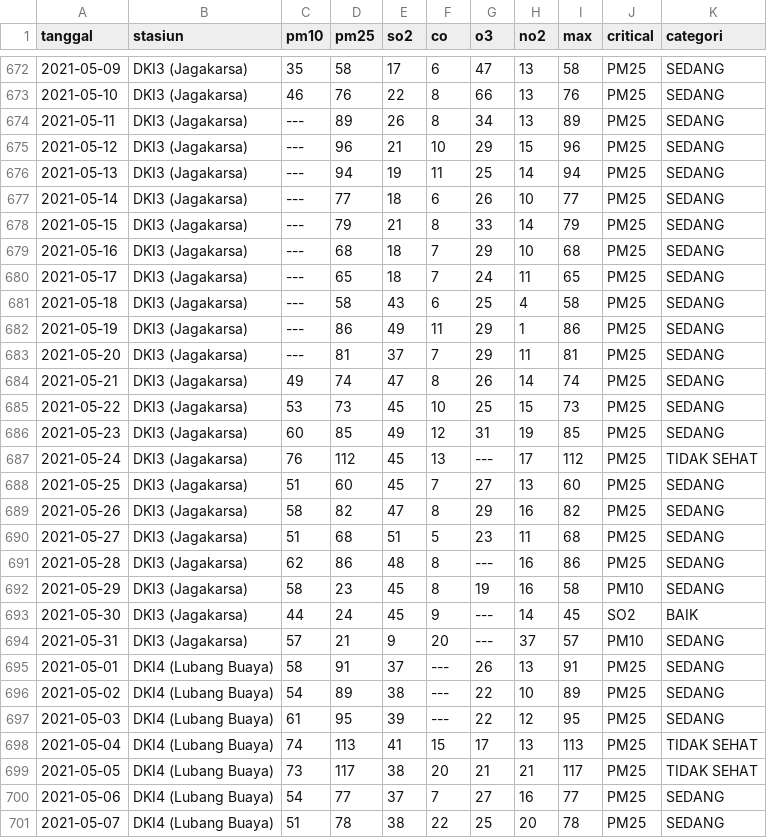
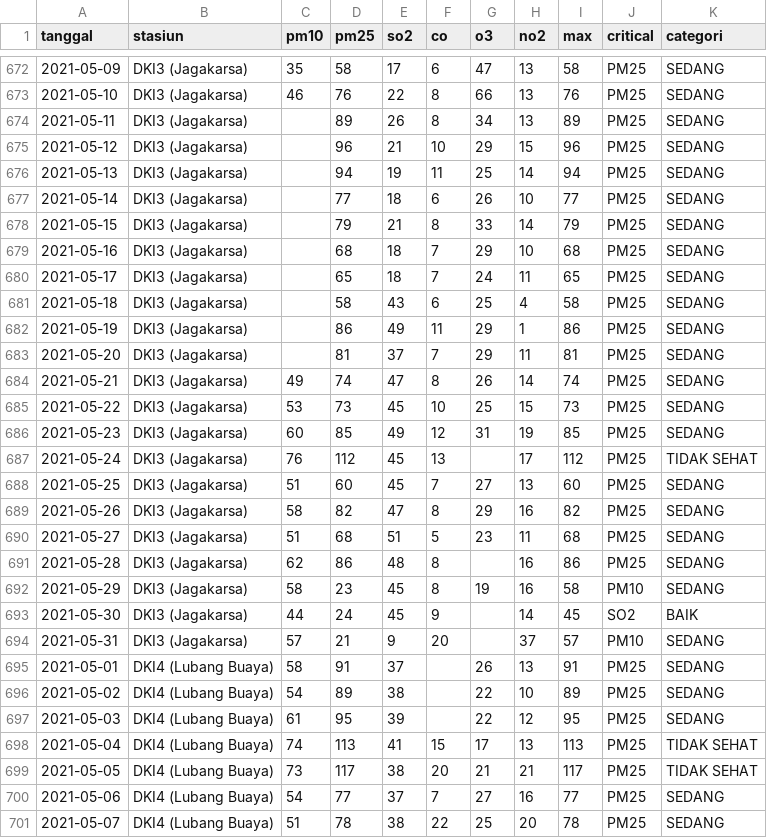
Before and after one commit to SMAMHTN/Final-Project-Microcredential, a CSV file: Pengerjaan/indeks-standar-pencemar-udara-di-spku-bulan-januari-juli-2021.csv, drawn as a sheet; only a part is shown, gaps mark what is left out; the diff covers the shown part only.

```diff
--- a/Pengerjaan/indeks-standar-pencemar-udara-di-spku-bulan-januari-juli-2021.csv
+++ b/Pengerjaan/indeks-standar-pencemar-udara-di-spku-bulan-januari-juli-2021.csv
@@ -673,12 +673,12 @@ tanggal,stasiun,pm10,pm25,so2,co,o3,no2,max,critical,categori
 2021-05-10,DKI3 (Jagakarsa),46,76,22,8,66,13,76,PM25,SEDANG
-2021-05-11,DKI3 (Jagakarsa),---,89,26,8,34,13,89,PM25,SEDANG
-2021-05-12,DKI3 (Jagakarsa),---,96,21,10,29,15,96,PM25,SEDANG
-2021-05-13,DKI3 (Jagakarsa),---,94,19,11,25,14,94,PM25,SEDANG
-2021-05-14,DKI3 (Jagakarsa),---,77,18,6,26,10,77,PM25,SEDANG
-2021-05-15,DKI3 (Jagakarsa),---,79,21,8,33,14,79,PM25,SEDANG
-2021-05-16,DKI3 (Jagakarsa),---,68,18,7,29,10,68,PM25,SEDANG
-2021-05-17,DKI3 (Jagakarsa),---,65,18,7,24,11,65,PM25,SEDANG
-2021-05-18,DKI3 (Jagakarsa),---,58,43,6,25,4,58,PM25,SEDANG
-2021-05-19,DKI3 (Jagakarsa),---,86,49,11,29,1,86,PM25,SEDANG
-2021-05-20,DKI3 (Jagakarsa),---,81,37,7,29,11,81,PM25,SEDANG
+2021-05-11,DKI3 (Jagakarsa),,89,26,8,34,13,89,PM25,SEDANG
+2021-05-12,DKI3 (Jagakarsa),,96,21,10,29,15,96,PM25,SEDANG
+2021-05-13,DKI3 (Jagakarsa),,94,19,11,25,14,94,PM25,SEDANG
+2021-05-14,DKI3 (Jagakarsa),,77,18,6,26,10,77,PM25,SEDANG
+2021-05-15,DKI3 (Jagakarsa),,79,21,8,33,14,79,PM25,SEDANG
+2021-05-16,DKI3 (Jagakarsa),,68,18,7,29,10,68,PM25,SEDANG
+2021-05-17,DKI3 (Jagakarsa),,65,18,7,24,11,65,PM25,SEDANG
+2021-05-18,DKI3 (Jagakarsa),,58,43,6,25,4,58,PM25,SEDANG
+2021-05-19,DKI3 (Jagakarsa),,86,49,11,29,1,86,PM25,SEDANG
+2021-05-20,DKI3 (Jagakarsa),,81,37,7,29,11,81,PM25,SEDANG
 2021-05-21,DKI3 (Jagakarsa),49,74,47,8,26,14,74,PM25,SEDANG
@@ -686,3 +686,3 @@ tanggal,stasiun,pm10,pm25,so2,co,o3,no2,max,critical,categori
 2021-05-23,DKI3 (Jagakarsa),60,85,49,12,31,19,85,PM25,SEDANG
-2021-05-24,DKI3 (Jagakarsa),76,112,45,13,---,17,112,PM25,TIDAK SEHAT
+2021-05-24,DKI3 (Jagakarsa),76,112,45,13,,17,112,PM25,TIDAK SEHAT
 2021-05-25,DKI3 (Jagakarsa),51,60,45,7,27,13,60,PM25,SEDANG
@@ -690,9 +690,9 @@ tanggal,stasiun,pm10,pm25,so2,co,o3,no2,max,critical,categori
 2021-05-27,DKI3 (Jagakarsa),51,68,51,5,23,11,68,PM25,SEDANG
-2021-05-28,DKI3 (Jagakarsa),62,86,48,8,---,16,86,PM25,SEDANG
+2021-05-28,DKI3 (Jagakarsa),62,86,48,8,,16,86,PM25,SEDANG
 2021-05-29,DKI3 (Jagakarsa),58,23,45,8,19,16,58,PM10,SEDANG
-2021-05-30,DKI3 (Jagakarsa),44,24,45,9,---,14,45,SO2,BAIK
-2021-05-31,DKI3 (Jagakarsa),57,21,9,20,---,37,57,PM10,SEDANG
-2021-05-01,DKI4 (Lubang Buaya),58,91,37,---,26,13,91,PM25,SEDANG
-2021-05-02,DKI4 (Lubang Buaya),54,89,38,---,22,10,89,PM25,SEDANG
-2021-05-03,DKI4 (Lubang Buaya),61,95,39,---,22,12,95,PM25,SEDANG
+2021-05-30,DKI3 (Jagakarsa),44,24,45,9,,14,45,SO2,BAIK
+2021-05-31,DKI3 (Jagakarsa),57,21,9,20,,37,57,PM10,SEDANG
+2021-05-01,DKI4 (Lubang Buaya),58,91,37,,26,13,91,PM25,SEDANG
+2021-05-02,DKI4 (Lubang Buaya),54,89,38,,22,10,89,PM25,SEDANG
+2021-05-03,DKI4 (Lubang Buaya),61,95,39,,22,12,95,PM25,SEDANG
 2021-05-04,DKI4 (Lubang Buaya),74,113,41,15,17,13,113,PM25,TIDAK SEHAT
```
Also changed, not shown: 139 edited cells elsewhere in this file, 1 other file.
